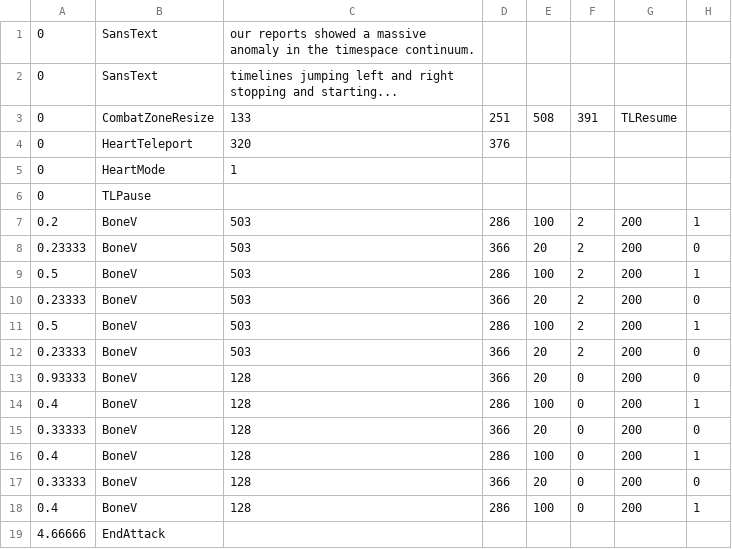
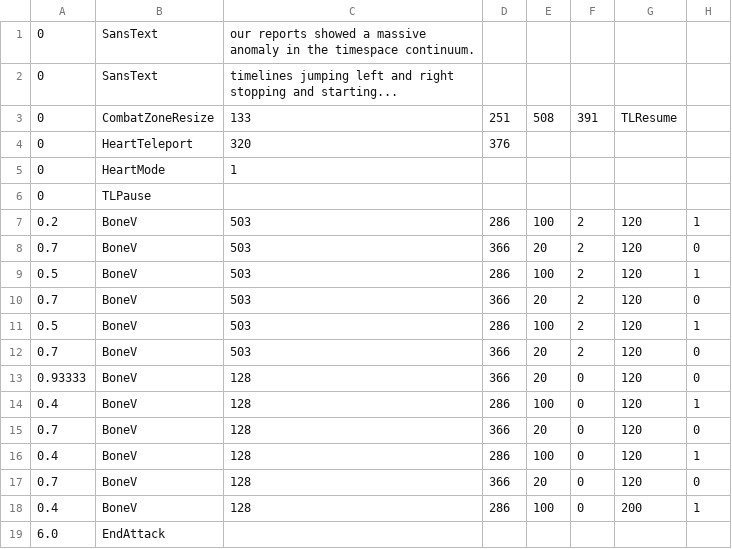
Before and after one commit to mario1D240/mr.man, a CSV file: sans_bluebone.csv, drawn as a sheet.

Commit message:
Update sans_bluebone.csv

```diff
--- a/sans_bluebone.csv
+++ b/sans_bluebone.csv
@@ -6,14 +6,14 @@
 0,TLPause,,,,,,
-0.2,BoneV,503,286,100,2,200,1
-0.23333,BoneV,503,366,20,2,200,0
-0.5,BoneV,503,286,100,2,200,1
-0.23333,BoneV,503,366,20,2,200,0
-0.5,BoneV,503,286,100,2,200,1
-0.23333,BoneV,503,366,20,2,200,0
-0.93333,BoneV,128,366,20,0,200,0
+0.2,BoneV,503,286,100,2,120,1
+0.7,BoneV,503,366,20,2,120,0
+0.5,BoneV,503,286,100,2,120,1
+0.7,BoneV,503,366,20,2,120,0
+0.5,BoneV,503,286,100,2,120,1
+0.7,BoneV,503,366,20,2,120,0
+0.93333,BoneV,128,366,20,0,120,0
+0.4,BoneV,128,286,100,0,120,1
+0.7,BoneV,128,366,20,0,120,0
+0.4,BoneV,128,286,100,0,120,1
+0.7,BoneV,128,366,20,0,120,0
 0.4,BoneV,128,286,100,0,200,1
-0.33333,BoneV,128,366,20,0,200,0
-0.4,BoneV,128,286,100,0,200,1
-0.33333,BoneV,128,366,20,0,200,0
-0.4,BoneV,128,286,100,0,200,1
-4.66666,EndAttack,,,,,,
+6.0,EndAttack,,,,,,
```
